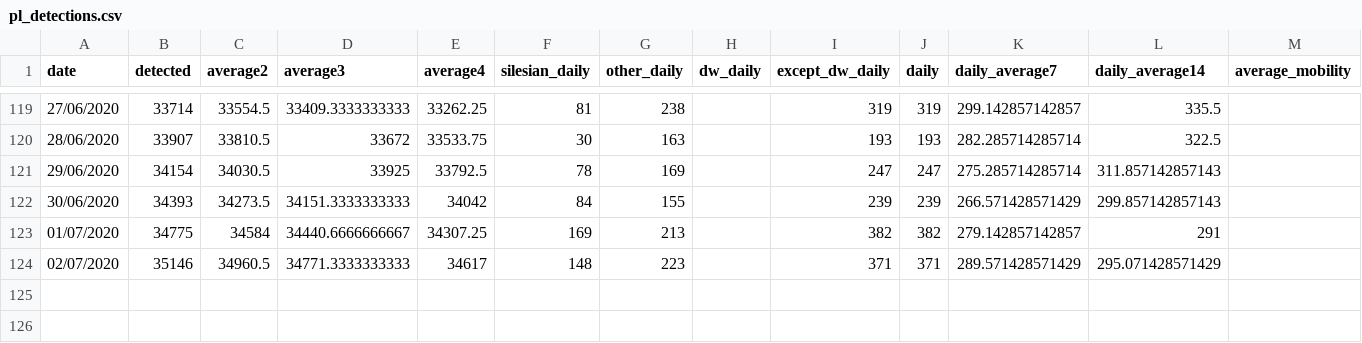
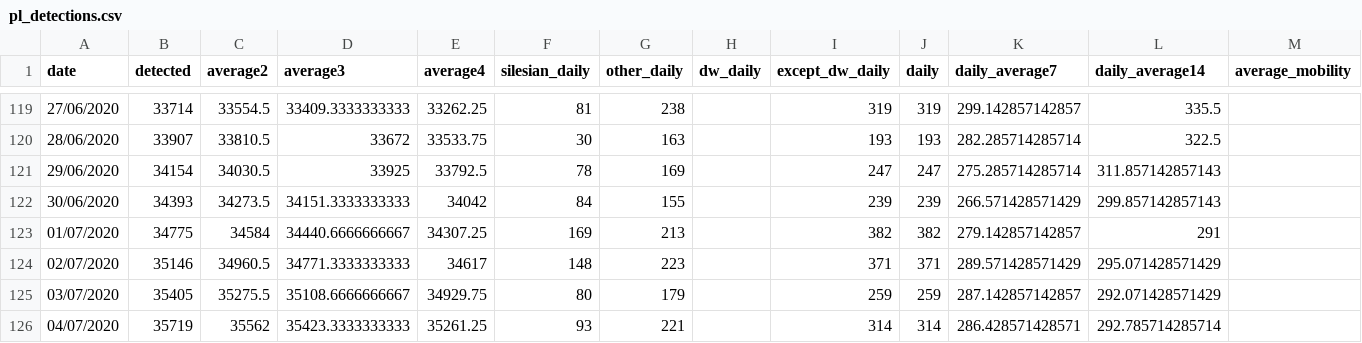
Before and after one commit to MOCOS-COVID19/postprocess-scripts, a CSV file: data/pl_detections.csv, drawn as a sheet; only a part is shown, gaps mark what is left out; rows hold the shown columns only; the diff names each change by its address in the sheet, - before the commit and + after, or states it on an @@ line.

Commit message:
updated data up to July 4th 2020

```diff
--- a/data/pl_detections.csv
+++ b/data/pl_detections.csv
+row 125: 03/07/2020 | 35405 | 35275.5 | 35108.6666666667 | 34929.75 | 80 | 179 |  | 259 | 259 | 287.142857142857 | 292.071428571429
+row 126: 04/07/2020 | 35719 | 35562 | 35423.3333333333 | 35261.25 | 93 | 221 |  | 314 | 314 | 286.428571428571 | 292.785714285714
```
Also changed, not shown: data/dw_detections.csv, data/wroclaw_detections.csv.
